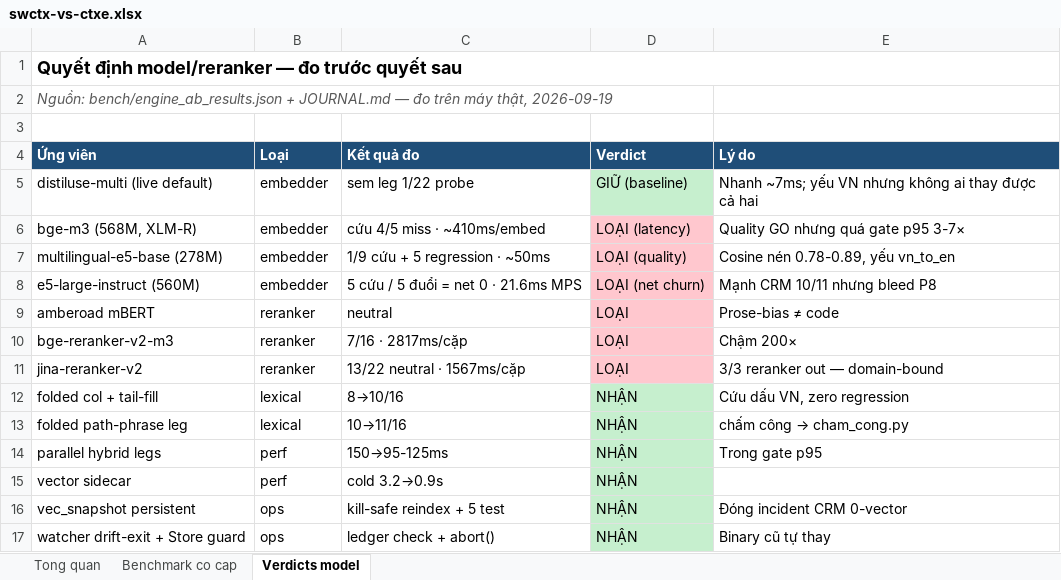
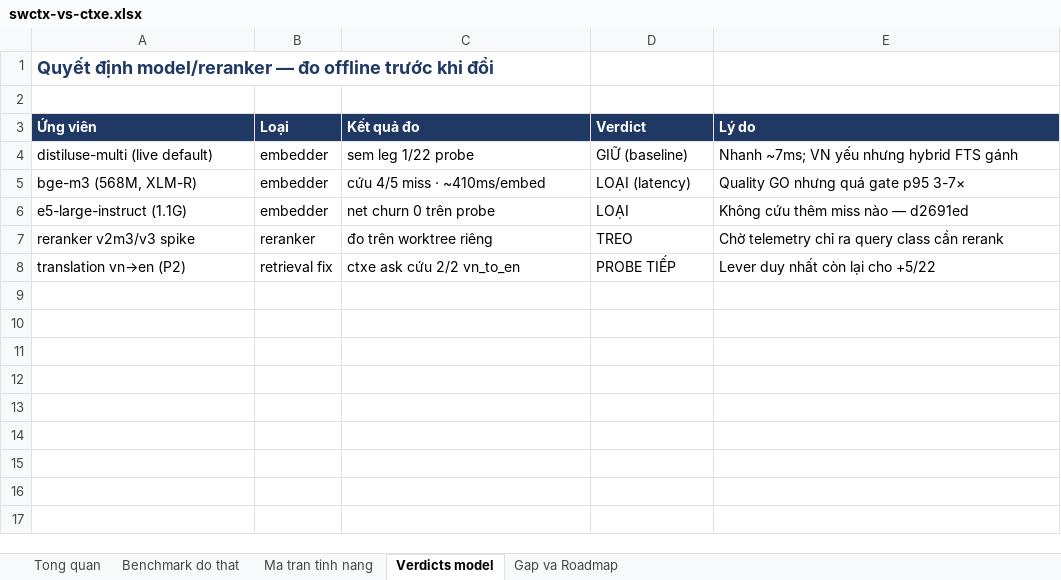
Before and after one commit to nguyenngocduyphuc/swctx, an Excel workbook: docs/swctx-vs-ctxe.xlsx, sheet Verdicts model, drawn as a sheet; values as stored, in another font and other column widths than the file's, no borders; removed rows and columns are numbered as before the commit, all else as after; the diff names each change by its address in the sheet, - before the commit and + after, or states it on an @@ line.

```diff
--- a/docs/swctx-vs-ctxe.xlsx (sheet Verdicts model)
+++ b/docs/swctx-vs-ctxe.xlsx (sheet Verdicts model)
-sheet tab: Benchmark co cap
+sheet tab: Benchmark do that
+sheet tab: Ma tran tinh nang
+sheet tab: Gap va Roadmap
-A1 (Ứng viên): …— đo trước quyết sau
+A1 (Ứng viên): …— đo offline trước khi đổi
-A1 text colour: black
+A1 text colour: #1F3864
-A1:E1 merged
-row 2: Nguồn: bench/engine_ab_results.json + JOURNAL.md — đo trên máy thật, 2026-09-19
-D4 fill: #C6EFCE
+D4 fill: none
-E4 (Lý do): Nhanh ~7ms; yếu VN nhưng không ai thay được cả hai
+E4 (Lý do): Nhanh ~7ms; VN yếu nhưng hybrid FTS gánh
-D5 fill: #FFC7CE
+D5 fill: none
-row 7: multilingual-e5-base (278M) | embedder | 1/9 cứu + 5 regression · ~50ms | LOẠI (quality) | Cosine nén 0.78-0.89, yếu vn_to_en
-row 8: e5-large-instruct (560M) | embedder | 5 cứu / 5 đuổi = net 0 · 21.6ms MPS | LOẠI (net churn) | Mạnh CRM 10/11 nhưng bleed P8
-row 9: amberoad mBERT | reranker | neutral | LOẠI | Prose-bias ≠ code
-row 10: bge-reranker-v2-m3 | reranker | 7/16 · 2817ms/cặp | LOẠI | Chậm 200×
-row 11: jina-reranker-v2 | reranker | 13/22 neutral · 1567ms/cặp | LOẠI | 3/3 reranker out — domain-bound
-row 12: folded col + tail-fill | lexical | 8→10/16 | NHẬN | Cứu dấu VN, zero regression
-row 13: folded path-phrase leg | lexical | 10→11/16 | NHẬN | chấm công → cham_cong.py
-row 14: parallel hybrid legs | perf | 150→95-125ms | NHẬN | Trong gate p95
-row 15: vector sidecar | perf | cold 3.2→0.9s | NHẬN
-row 16: vec_snapshot persistent | ops | kill-safe reindex + 5 test | NHẬN | Đóng incident CRM 0-vector
-row 17: watcher drift-exit + Store guard | ops | ledger check + abort() | NHẬN | Binary cũ tự thay
+row 6: e5-large-instruct (1.1G) | embedder | net churn 0 trên probe | LOẠI | Không cứu thêm miss nào — d2691ed
+row 7: reranker v2m3/v3 spike | reranker | đo trên worktree riêng | TREO | Chờ telemetry chỉ ra query class cần rerank
+row 8: translation vn→en (P2) | retrieval fix | ctxe ask cứu 2/2 vn_to_en | PROBE TIẾP | Lever duy nhất còn lại cho +5/22
```
Also changed, not shown: sheet Tong quan, sheet Benchmark do that, 1 other file.
